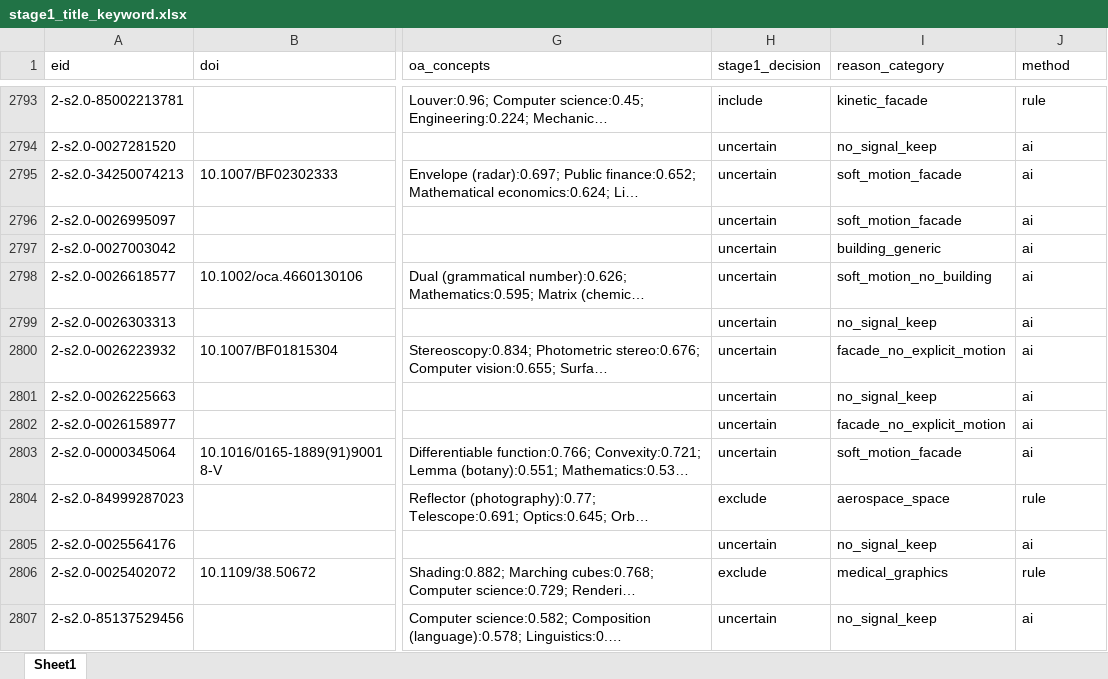
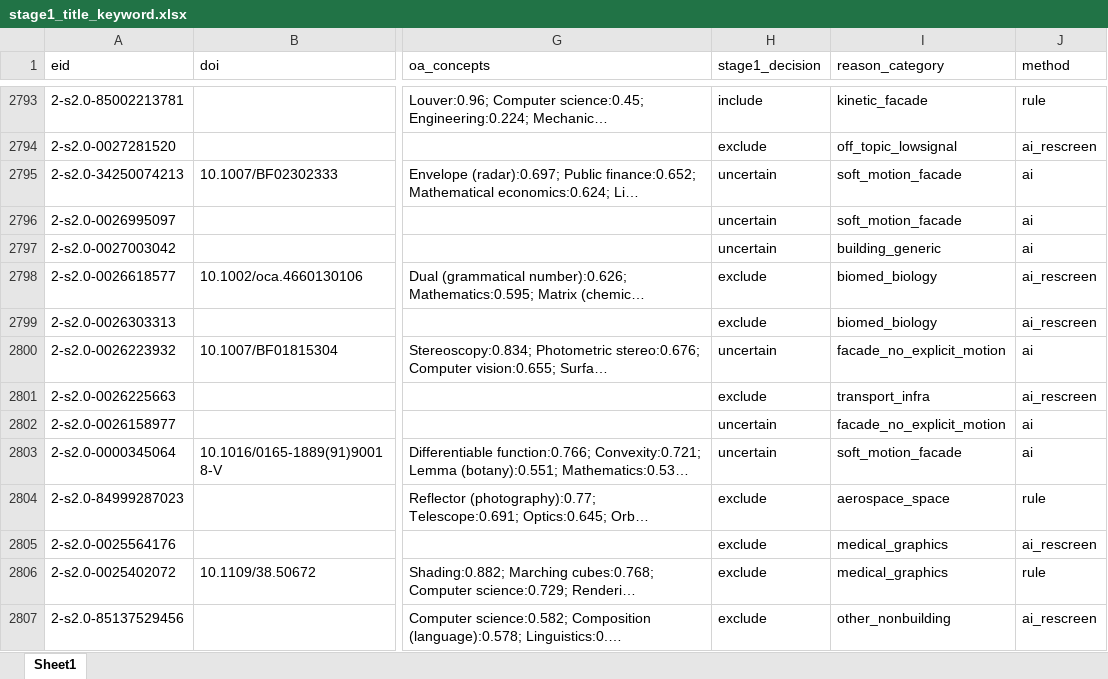
Before and after one commit to tianyichen1001/adpative-facade-review-paper, an Excel workbook: 03_screening/stage1_title_keyword.xlsx, sheet Sheet1, drawn as a sheet; only a part is shown, gaps mark what is left out; long unchanged cells end in …; values as stored, in another font and other column widths than the file's, no borders; the diff covers the shown part only; the diff names each change by its address in the sheet, - before the commit and + after, or states it on an @@ line.

```diff
--- a/03_screening/stage1_title_keyword.xlsx (sheet Sheet1)
+++ b/03_screening/stage1_title_keyword.xlsx (sheet Sheet1)
-H2794 (stage1_decision): uncertain
+H2794 (stage1_decision): exclude
-I2794 (reason_category): no_signal_keep
+I2794 (reason_category): off_topic_lowsignal
-J2794 (method): ai
+J2794 (method): ai_rescreen
-H2798:H2799 (stage1_decision): uncertain
+H2798:H2799 (stage1_decision): exclude
-I2798 (reason_category): soft_motion_no_building
+I2798 (reason_category): biomed_biology
-J2798:J2799 (method): ai
+J2798:J2799 (method): ai_rescreen
-I2799 (reason_category): no_signal_keep
+I2799 (reason_category): biomed_biology
-H2801 (stage1_decision): uncertain
+H2801 (stage1_decision): exclude
-I2801 (reason_category): no_signal_keep
+I2801 (reason_category): transport_infra
-J2801 (method): ai
+J2801 (method): ai_rescreen
-H2805 (stage1_decision): uncertain
+H2805 (stage1_decision): exclude
-I2805 (reason_category): no_signal_keep
+I2805 (reason_category): medical_graphics
-J2805 (method): ai
+J2805 (method): ai_rescreen
-H2807 (stage1_decision): uncertain
+H2807 (stage1_decision): exclude
-I2807 (reason_category): no_signal_keep
+I2807 (reason_category): other_nonbuilding
-J2807 (method): ai
+J2807 (method): ai_rescreen
```
Also changed, not shown: 843 edited cells elsewhere in this sheet, 4 other files.
